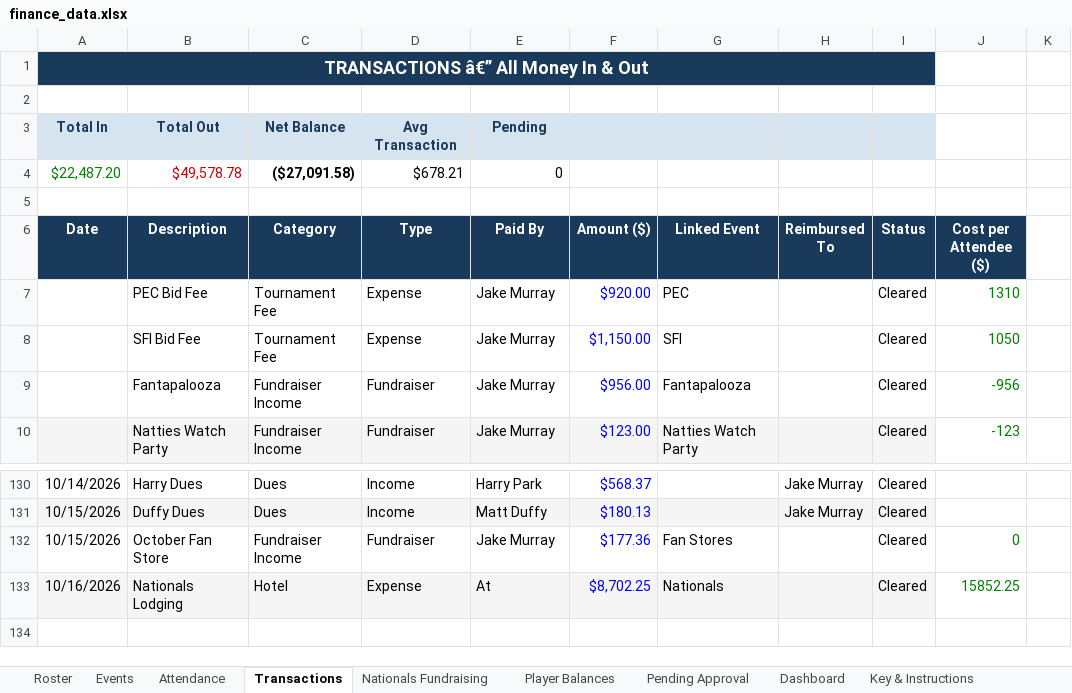
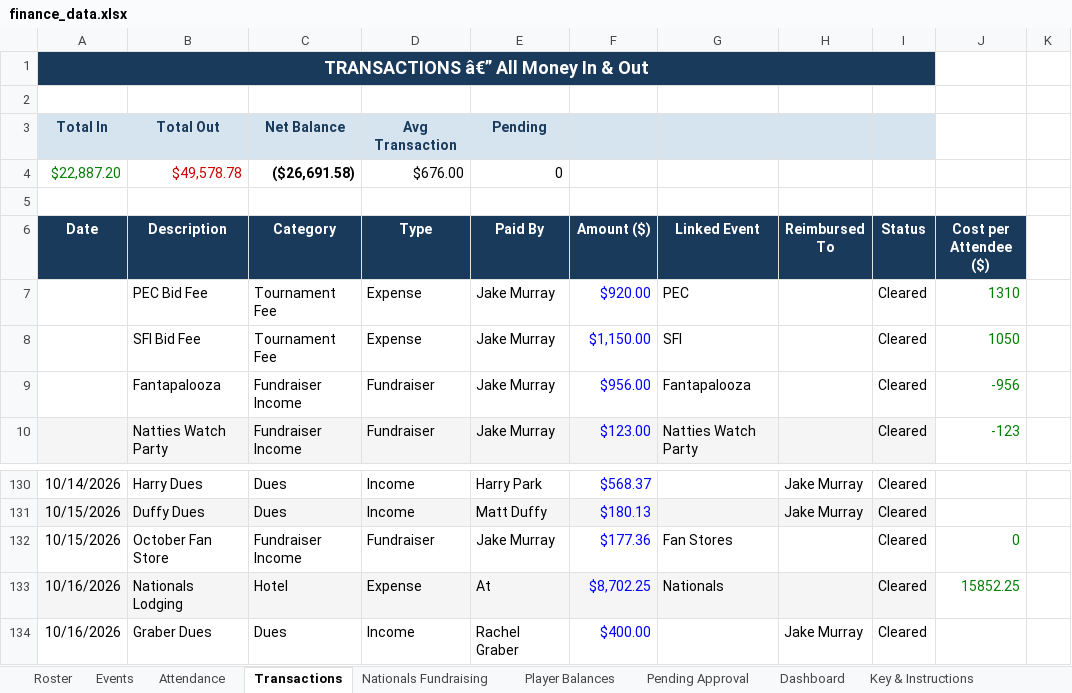
Before and after one commit to jakepmurray/port-finances-26, an Excel workbook: finance_data.xlsx, sheet Transactions, drawn as a sheet; only a part is shown, gaps mark what is left out; values as stored, in another font and other column widths than the file's, no borders; charts and pictures not drawn; removed rows and columns are numbered as before the commit, all else as after; the diff names each change by its address in the sheet, - before the commit and + after, or states it on an @@ line.

Commit message:
Add 1 transaction (Oct 16)

```diff
--- a/finance_data.xlsx (sheet Transactions)
+++ b/finance_data.xlsx (sheet Transactions)
-row 4: $22,487.20 | $49,578.78 | ($27,091.58) | $678.21 | 0
+row 4: $22,887.20 | $49,578.78 | ($26,691.58) | $676.00 | 0
+row 134: 10/16/2026 | Graber Dues | Dues | Income | Rachel Graber | $400.00 |  | Jake Murray | Cleared
```
Also changed, not shown: sheet Dashboard, sheet Player Balances.
